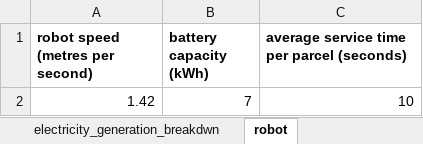
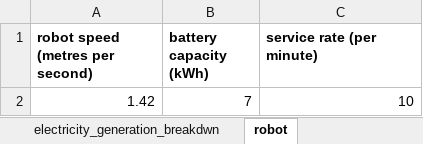
Before and after one commit to adefajem/URBANE-SKEMA-v2, an Excel workbook: Helsinki VRP-ADV version 2/input/test_input_3.xlsx, sheet robot, drawn as a sheet; values as stored, in another font and other column widths than the file's, no borders; the diff names each change by its address in the sheet, - before the commit and + after, or states it on an @@ line.

```diff
--- a/Helsinki VRP-ADV version 2/input/test_input_3.xlsx (sheet robot)
+++ b/Helsinki VRP-ADV version 2/input/test_input_3.xlsx (sheet robot)
-C1: average service time per parcel (seconds)
+C1: service rate (per minute)
```
Also changed, not shown: sheet problem_input, Helsinki VRP-ADV version 2/input/test_input_1.xlsx, Helsinki VRP-ADV version 2/input/test_input_2.xlsx, 5 other files.
